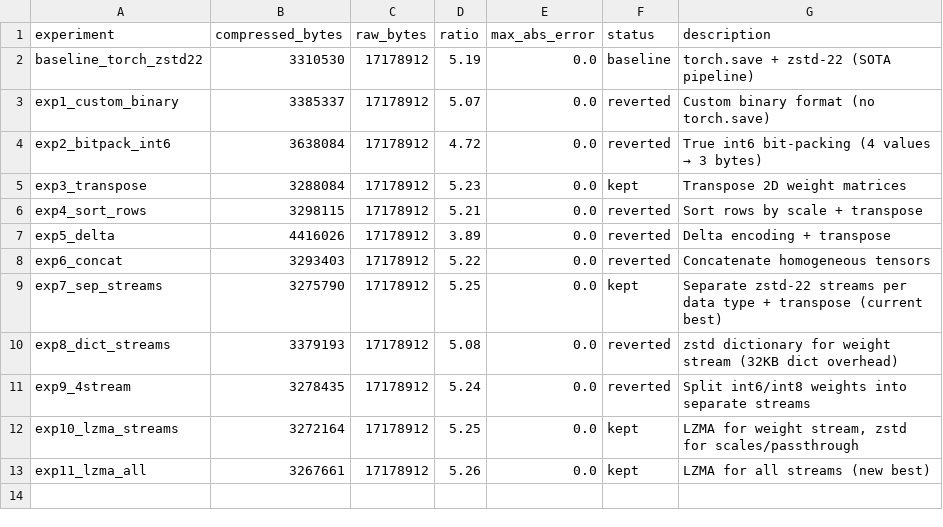
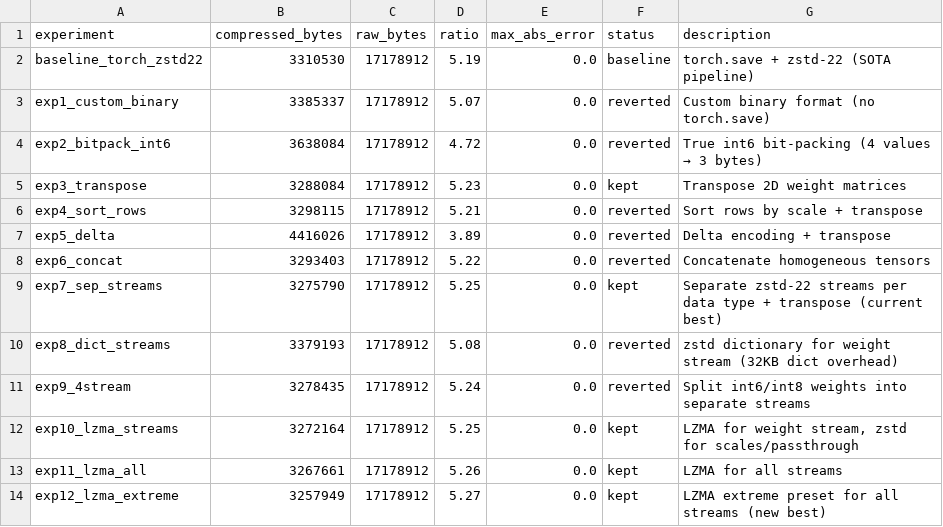
Before and after one commit to joyceyan/serialization_playground, a TSV file: results.tsv, drawn as a sheet.

Commit message:
Log exp 12: LZMA extreme is new best at 3,257,949 bytes (-1.6%)

```diff
--- a/results.tsv
+++ b/results.tsv
@@ -12,2 +12,3 @@ exp9_4stream	3278435	17178912	5.24	0.0	reverted	Split int6/int8 weights into sep
 exp10_lzma_streams	3272164	17178912	5.25	0.0	kept	LZMA for weight stream, zstd for scales/passthrough
-exp11_lzma_all	3267661	17178912	5.26	0.0	kept	LZMA for all streams (new best)
+exp11_lzma_all	3267661	17178912	5.26	0.0	kept	LZMA for all streams
+exp12_lzma_extreme	3257949	17178912	5.27	0.0	kept	LZMA extreme preset for all streams (new best)
```
Also changed, not shown: 1 other file.
